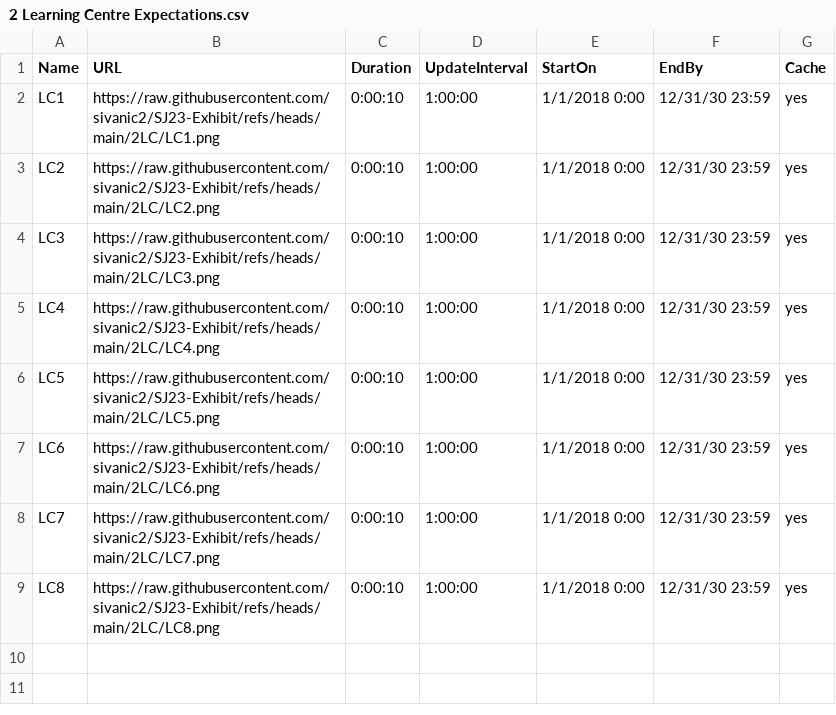
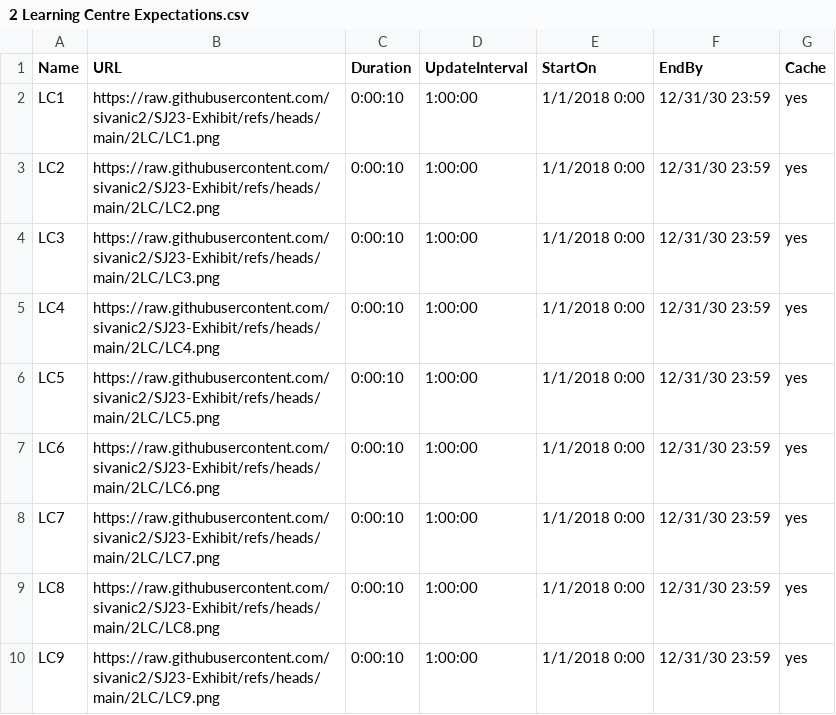
Before and after one commit to sivanic2/SJ23-Exhibit, a CSV file: 2LC/2 Learning Centre Expectations.csv, drawn as a sheet.

Commit message:
Update 2 Learning Centre Expectations.csv
Updated LC playlist to included LC9 image.

```diff
--- a/2LC/2 Learning Centre Expectations.csv
+++ b/2LC/2 Learning Centre Expectations.csv
@@ -9 +9,2 @@ LC7,https://raw.githubusercontent.com/sivanic2/SJ23-Exhibit/refs/heads/main/2LC/
 LC8,https://raw.githubusercontent.com/sivanic2/SJ23-Exhibit/refs/heads/main/2LC/LC8.png,0:00:10,1:00:00,1/1/2018 0:00,12/31/30 23:59,yes
+LC9,https://raw.githubusercontent.com/sivanic2/SJ23-Exhibit/refs/heads/main/2LC/LC9.png,0:00:10,1:00:00,1/1/2018 0:00,12/31/30 23:59,yes
```
